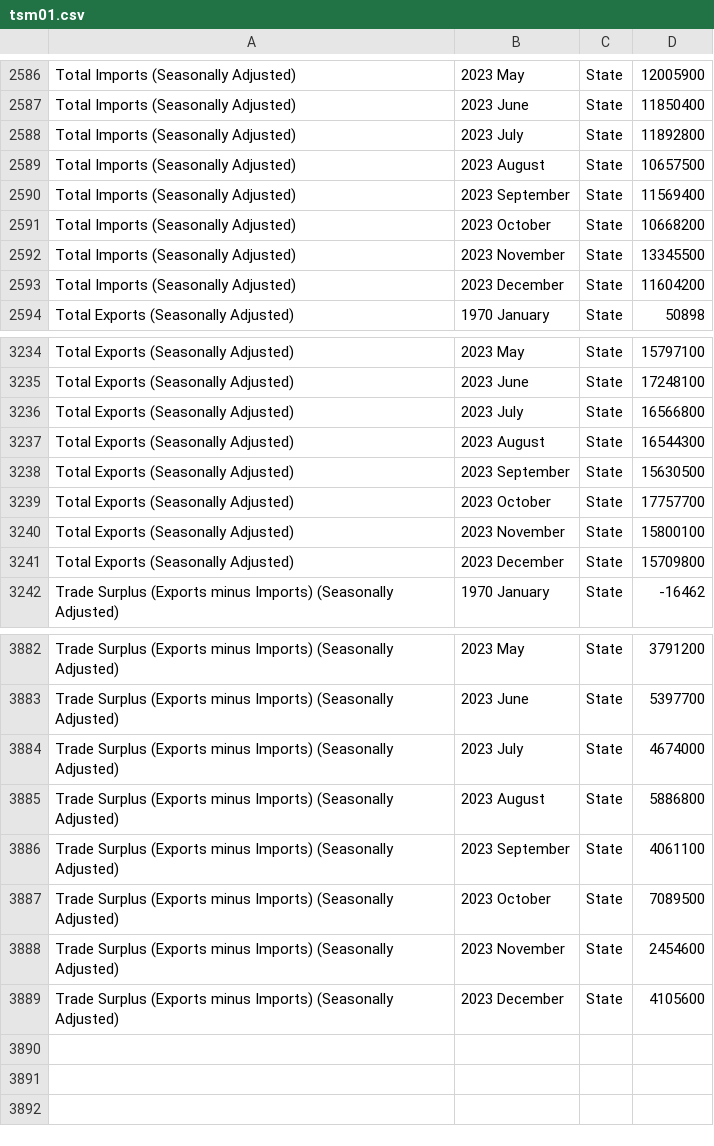
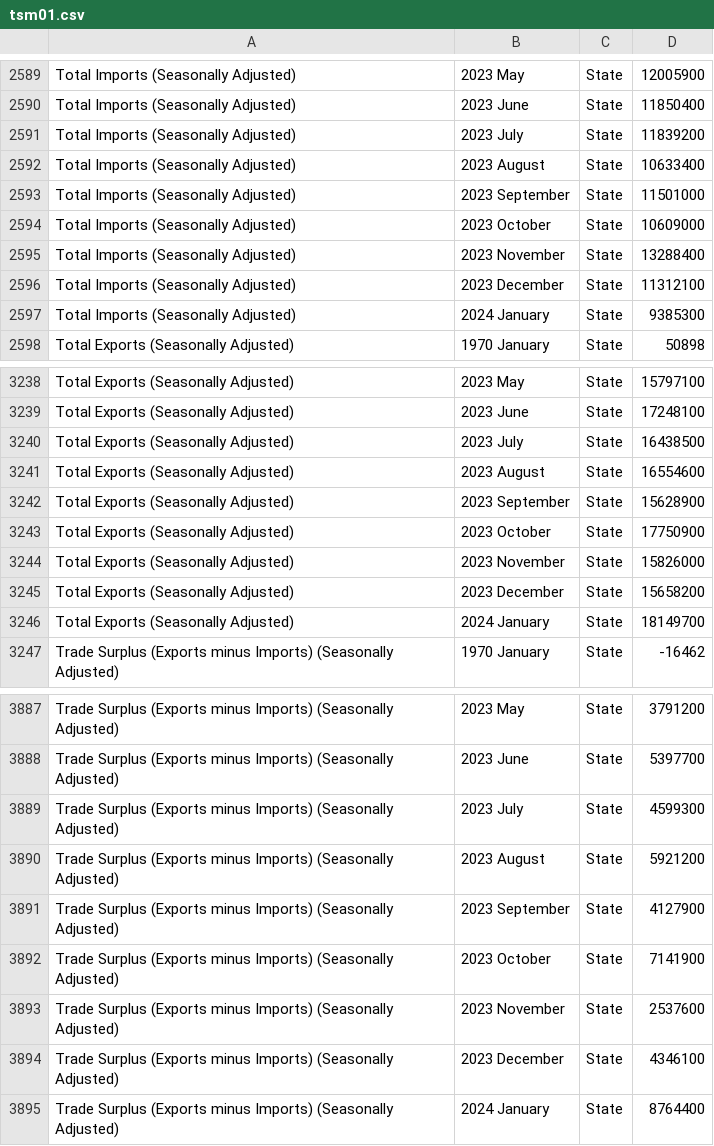
Before and after one commit to flanneryjcso/econ_dash_data, a CSV file: tsm01.csv, drawn as a sheet; only a part is shown, gaps mark what is left out; the diff covers the shown part only.

Commit message:
Automated commit of CSV files

```diff
--- a/tsm01.csv
+++ b/tsm01.csv
@@ -2587,8 +2590,9 @@ Total Imports (Seasonally Adjusted),2023 May,State,12005900
 Total Imports (Seasonally Adjusted),2023 June,State,11850400
-Total Imports (Seasonally Adjusted),2023 July,State,11892800
-Total Imports (Seasonally Adjusted),2023 August,State,10657500
-Total Imports (Seasonally Adjusted),2023 September,State,11569400
-Total Imports (Seasonally Adjusted),2023 October,State,10668200
-Total Imports (Seasonally Adjusted),2023 November,State,13345500
-Total Imports (Seasonally Adjusted),2023 December,State,11604200
+Total Imports (Seasonally Adjusted),2023 July,State,11839200
+Total Imports (Seasonally Adjusted),2023 August,State,10633400
+Total Imports (Seasonally Adjusted),2023 September,State,11501000
+Total Imports (Seasonally Adjusted),2023 October,State,10609000
+Total Imports (Seasonally Adjusted),2023 November,State,13288400
+Total Imports (Seasonally Adjusted),2023 December,State,11312100
+Total Imports (Seasonally Adjusted),2024 January,State,9385300
 Total Exports (Seasonally Adjusted),1970 January,State,50898
@@ -3235,8 +3239,9 @@ Total Exports (Seasonally Adjusted),2023 May,State,15797100
 Total Exports (Seasonally Adjusted),2023 June,State,17248100
-Total Exports (Seasonally Adjusted),2023 July,State,16566800
-Total Exports (Seasonally Adjusted),2023 August,State,16544300
-Total Exports (Seasonally Adjusted),2023 September,State,15630500
-Total Exports (Seasonally Adjusted),2023 October,State,17757700
-Total Exports (Seasonally Adjusted),2023 November,State,15800100
-Total Exports (Seasonally Adjusted),2023 December,State,15709800
+Total Exports (Seasonally Adjusted),2023 July,State,16438500
+Total Exports (Seasonally Adjusted),2023 August,State,16554600
+Total Exports (Seasonally Adjusted),2023 September,State,15628900
+Total Exports (Seasonally Adjusted),2023 October,State,17750900
+Total Exports (Seasonally Adjusted),2023 November,State,15826000
+Total Exports (Seasonally Adjusted),2023 December,State,15658200
+Total Exports (Seasonally Adjusted),2024 January,State,18149700
 Trade Surplus (Exports minus Imports) (Seasonally Adjusted),1970 January,State,-16462
@@ -3883,7 +3888,8 @@ Trade Surplus (Exports minus Imports) (Seasonally Adjusted),2023 May,State,37912
 Trade Surplus (Exports minus Imports) (Seasonally Adjusted),2023 June,State,5397700
-Trade Surplus (Exports minus Imports) (Seasonally Adjusted),2023 July,State,4674000
-Trade Surplus (Exports minus Imports) (Seasonally Adjusted),2023 August,State,5886800
-Trade Surplus (Exports minus Imports) (Seasonally Adjusted),2023 September,State,4061100
-Trade Surplus (Exports minus Imports) (Seasonally Adjusted),2023 October,State,7089500
-Trade Surplus (Exports minus Imports) (Seasonally Adjusted),2023 November,State,2454600
-Trade Surplus (Exports minus Imports) (Seasonally Adjusted),2023 December,State,4105600
+Trade Surplus (Exports minus Imports) (Seasonally Adjusted),2023 July,State,4599300
+Trade Surplus (Exports minus Imports) (Seasonally Adjusted),2023 August,State,5921200
+Trade Surplus (Exports minus Imports) (Seasonally Adjusted),2023 September,State,4127900
+Trade Surplus (Exports minus Imports) (Seasonally Adjusted),2023 October,State,7141900
+Trade Surplus (Exports minus Imports) (Seasonally Adjusted),2023 November,State,2537600
+Trade Surplus (Exports minus Imports) (Seasonally Adjusted),2023 December,State,4346100
+Trade Surplus (Exports minus Imports) (Seasonally Adjusted),2024 January,State,8764400
```
Also changed, not shown: 3 added rows and 6 edited cells elsewhere in this file.
